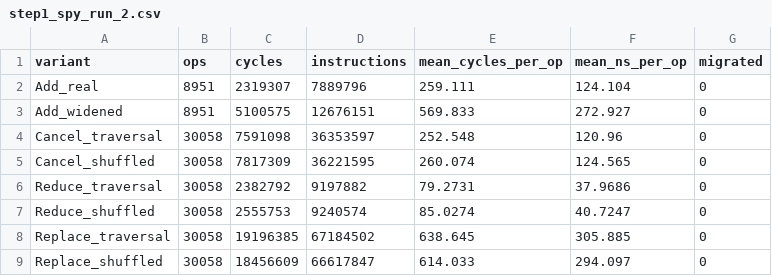
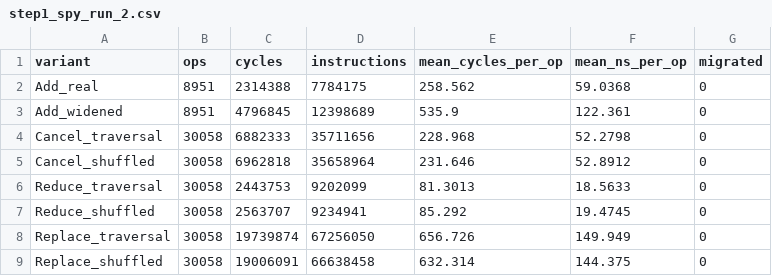
Before and after one commit to AayushChudiwal/limit-order-book-matching-engine, a CSV file: bench/step1_spy_run_2.csv, drawn as a sheet.

```diff
--- a/bench/step1_spy_run_2.csv
+++ b/bench/step1_spy_run_2.csv
@@ -1,9 +1,9 @@
 variant,ops,cycles,instructions,mean_cycles_per_op,mean_ns_per_op,migrated
-Add_real,8951,2319307,7889796,259.111,124.104,0
-Add_widened,8951,5100575,12676151,569.833,272.927,0
-Cancel_traversal,30058,7591098,36353597,252.548,120.96,0
-Cancel_shuffled,30058,7817309,36221595,260.074,124.565,0
-Reduce_traversal,30058,2382792,9197882,79.2731,37.9686,0
-Reduce_shuffled,30058,2555753,9240574,85.0274,40.7247,0
-Replace_traversal,30058,19196385,67184502,638.645,305.885,0
-Replace_shuffled,30058,18456609,66617847,614.033,294.097,0
+Add_real,8951,2314388,7784175,258.562,59.0368,0
+Add_widened,8951,4796845,12398689,535.9,122.361,0
+Cancel_traversal,30058,6882333,35711656,228.968,52.2798,0
+Cancel_shuffled,30058,6962818,35658964,231.646,52.8912,0
+Reduce_traversal,30058,2443753,9202099,81.3013,18.5633,0
+Reduce_shuffled,30058,2563707,9234941,85.292,19.4745,0
+Replace_traversal,30058,19739874,67256050,656.726,149.949,0
+Replace_shuffled,30058,19006091,66638458,632.314,144.375,0
```
Also changed, not shown: bench/step1_spy_run_1.csv, bench/step1_spy_run_3.csv, 18 other files.
